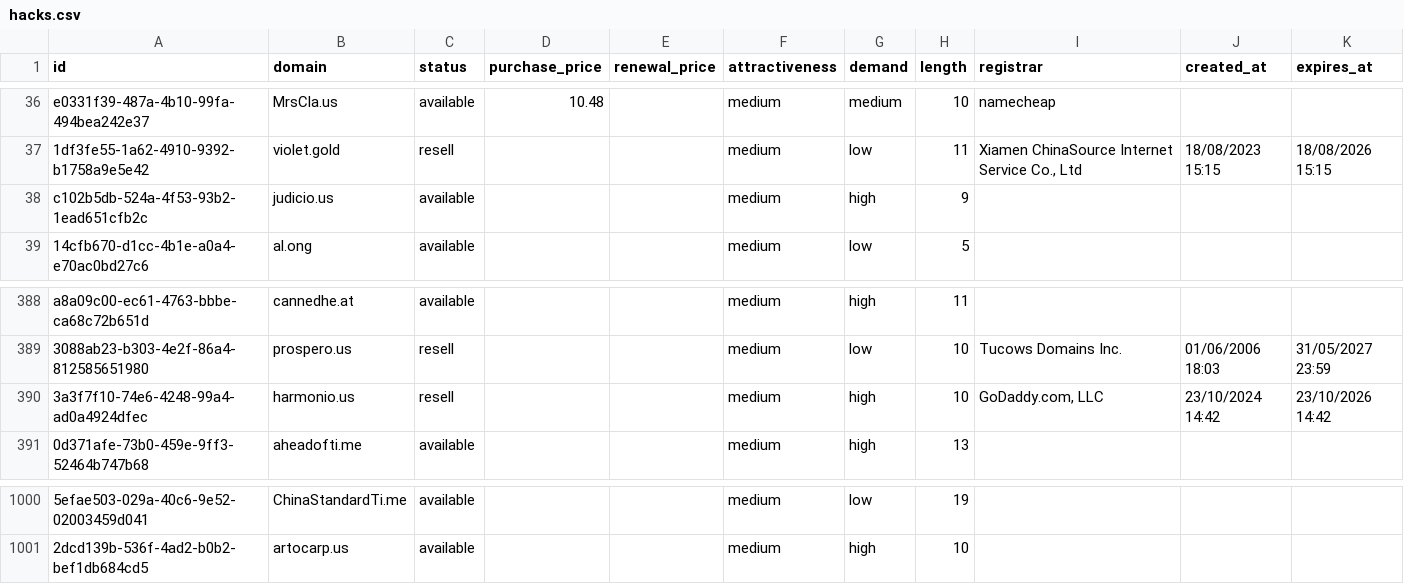
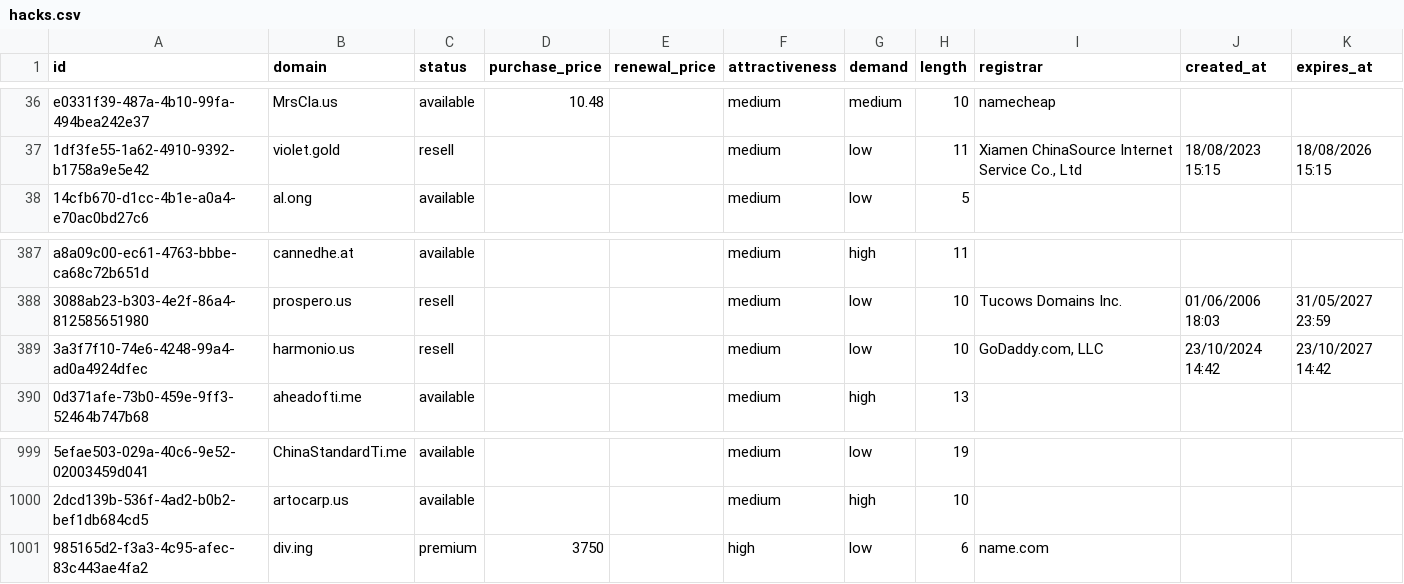
Before and after one commit to UniqueDomains/hacks-oneword-domains, a CSV file: hacks.csv, drawn as a sheet; only a part is shown, gaps mark what is left out; removed rows and columns are numbered as before the commit, all else as after; the diff names each change by its address in the sheet, - before the commit and + after, or states it on an @@ line.

Commit message:
Domains update

```diff
--- a/hacks.csv
+++ b/hacks.csv
-row 38: c102b5db-524a-4f53-93b2-1ead651cfb2c | judicio.us | available |  |  | medium | high | 9
-G389 (demand): high
+G389 (demand): low
-K389 (expires_at): 23/10/2026 14:42
+K389 (expires_at): 23/10/2027 14:42
+row 1001: 985165d2-f3a3-4c95-afec-83c443ae4fa2 | div.ing | premium | 3750 |  | high | low | 6 | name.com
```
Also changed, not shown: 4 other files.
